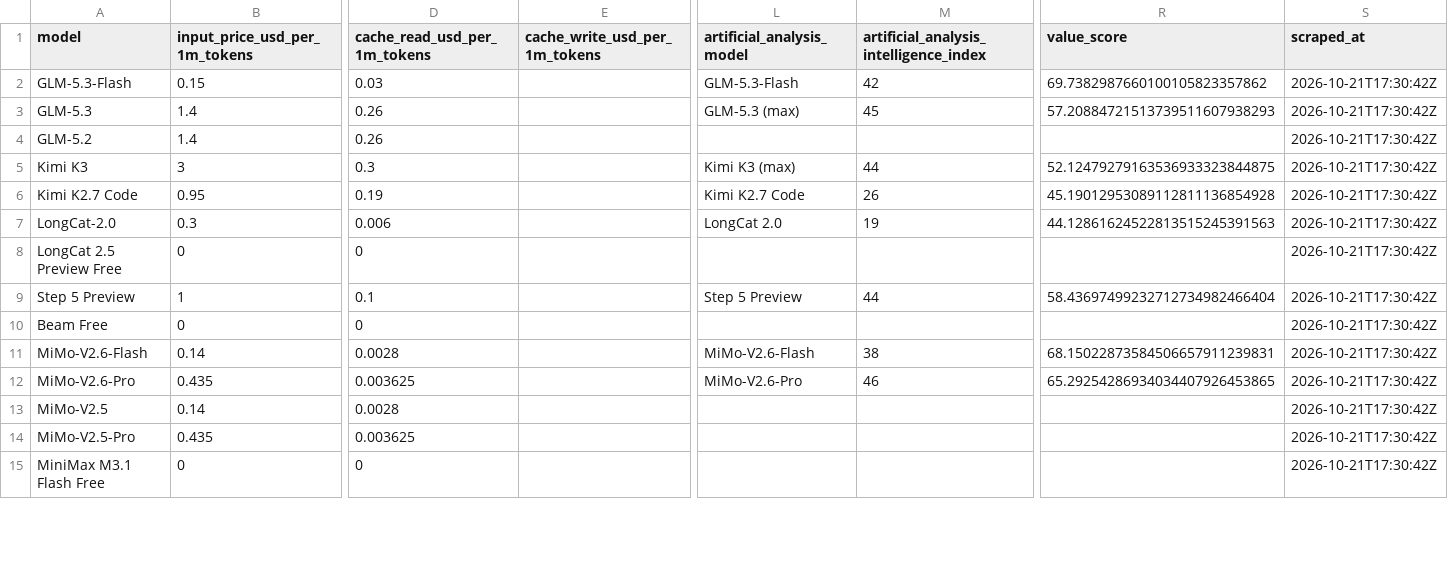
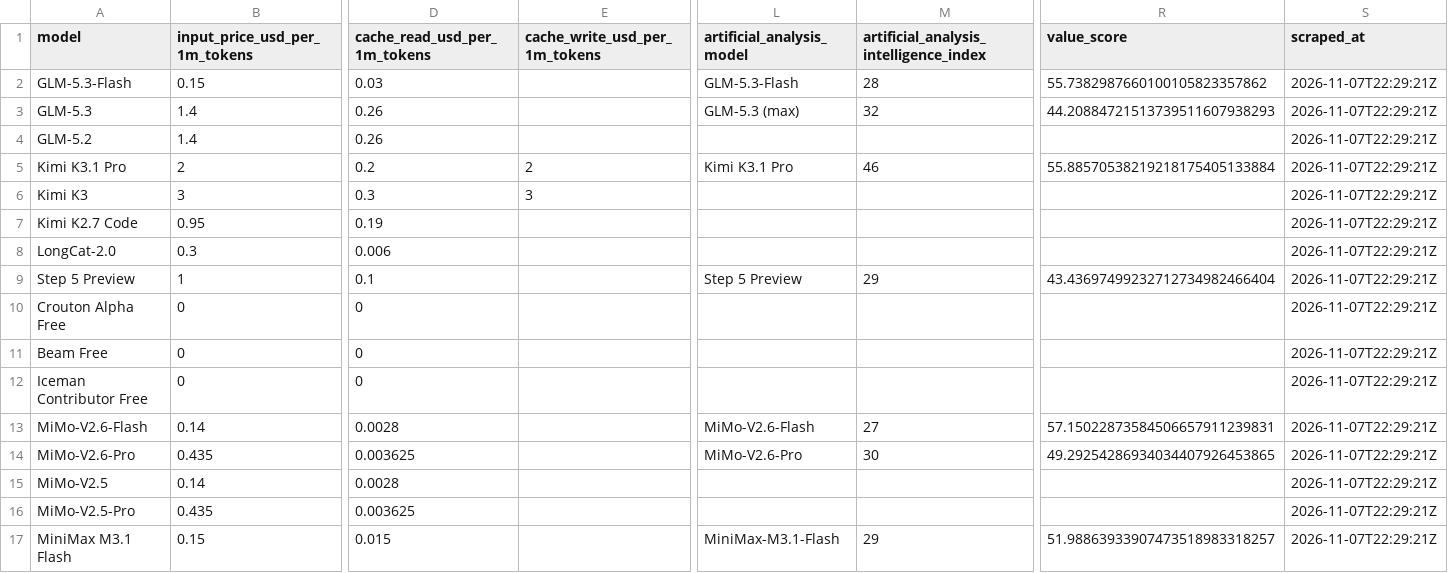
Before and after one commit to joe-salamy/llm-comparison, a CSV file: data/opencode_go.csv, drawn as a sheet; only a part is shown, gaps mark what is left out; removed rows and columns are numbered as before the commit, all else as after; rows hold the shown columns only; the diff covers the shown part only; the diff names each change by its address in the sheet, - before the commit and + after, or states it on an @@ line.

```diff
--- a/data/opencode_go.csv
+++ b/data/opencode_go.csv
-M2: 42
+M2: 28
-R2 (value_score): 69.7382987660100105823357862
+R2 (value_score): 55.7382987660100105823357862
-S2:S4 (scraped_at): 2026-10-21T17:30:42Z
+S2:S4 (scraped_at): 2026-11-07T22:29:21Z
-M3: 45
+M3: 32
-R3 (value_score): 57.20884721513739511607938293
+R3 (value_score): 44.20884721513739511607938293
+row 5: Kimi K3.1 Pro | 2 | 0.2 | 2 | Kimi K3.1 Pro | 46 | 55.88570538219218175405133884 | 2026-11-07T22:29:21Z
-E6 (cache_write_usd_per_1m_tokens): (empty)
+E6 (cache_write_usd_per_1m_tokens): 3
-L6 (artificial_analysis_model): Kimi K3 (max)
+L6 (artificial_analysis_model): (empty)
-M6: 44
+M6: (empty)
-R6 (value_score): 52.12479279163536933323844875
+R6 (value_score): (empty)
-S6:S8 (scraped_at): 2026-10-21T17:30:42Z
+S6:S8 (scraped_at): 2026-11-07T22:29:21Z
-L7 (artificial_analysis_model): Kimi K2.7 Code
+L7 (artificial_analysis_model): (empty)
-M7: 26
+M7: (empty)
-R7 (value_score): 45.19012953089112811136854928
+R7 (value_score): (empty)
-L8 (artificial_analysis_model): LongCat 2.0
+L8 (artificial_analysis_model): (empty)
-M8: 19
+M8: (empty)
-R8 (value_score): 44.12861624522813515245391563
+R8 (value_score): (empty)
-row 8: LongCat 2.5 Preview Free | 0 | 0 |  |  |  |  | 2026-10-21T17:30:42Z
-M9: 44
+M9: 29
-R9 (value_score): 58.43697499232712734982466404
+R9 (value_score): 43.43697499232712734982466404
-S9 (scraped_at): 2026-10-21T17:30:42Z
+S9 (scraped_at): 2026-11-07T22:29:21Z
+row 10: Crouton Alpha Free | 0 | 0 |  |  |  |  | 2026-11-07T22:29:21Z
-S11 (scraped_at): 2026-10-21T17:30:42Z
+S11 (scraped_at): 2026-11-07T22:29:21Z
+row 12: Iceman Contributor Free | 0 | 0 |  |  |  |  | 2026-11-07T22:29:21Z
-M13: 38
+M13: 27
-R13 (value_score): 68.15022873584506657911239831
+R13 (value_score): 57.15022873584506657911239831
-S13:S16 (scraped_at): 2026-10-21T17:30:42Z
+S13:S16 (scraped_at): 2026-11-07T22:29:21Z
-M14: 46
+M14: 30
-R14 (value_score): 65.29254286934034407926453865
+R14 (value_score): 49.29254286934034407926453865
-row 15: MiniMax M3.1 Flash Free | 0 | 0 |  |  |  |  | 2026-10-21T17:30:42Z
+row 17: MiniMax M3.1 Flash | 0.15 | 0.015 |  | MiniMax-M3.1-Flash | 29 | 51.98863933907473518983318257 | 2026-11-07T22:29:21Z
```
Also changed, not shown: 2 added rows, 1 removed row and 61 edited cells elsewhere in this file, data/results.csv, 3 other files.
